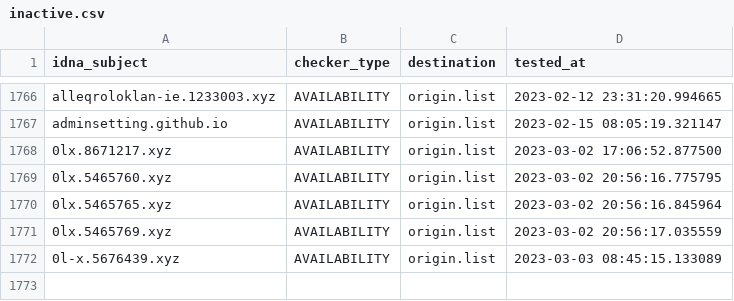
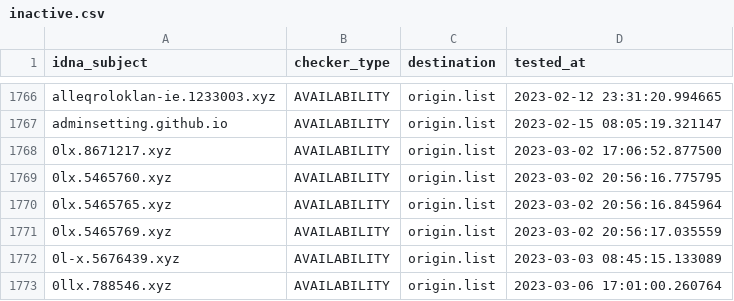
Before and after one commit to dead-hosts/KADhosts_git_azet12, a CSV file: .pyfunceble/inactive.csv, drawn as a sheet; only a part is shown, gaps mark what is left out.

```diff
--- a/.pyfunceble/inactive.csv
+++ b/.pyfunceble/inactive.csv
@@ -1772 +1772,2 @@ adminsetting.github.io,AVAILABILITY,origin.list,2023-02-15 08:05:19.321147
 0l-x.5676439.xyz,AVAILABILITY,origin.list,2023-03-03 08:45:15.133089
+0llx.788546.xyz,AVAILABILITY,origin.list,2023-03-06 17:01:00.260764
```
Also changed, not shown: 9 other files.
